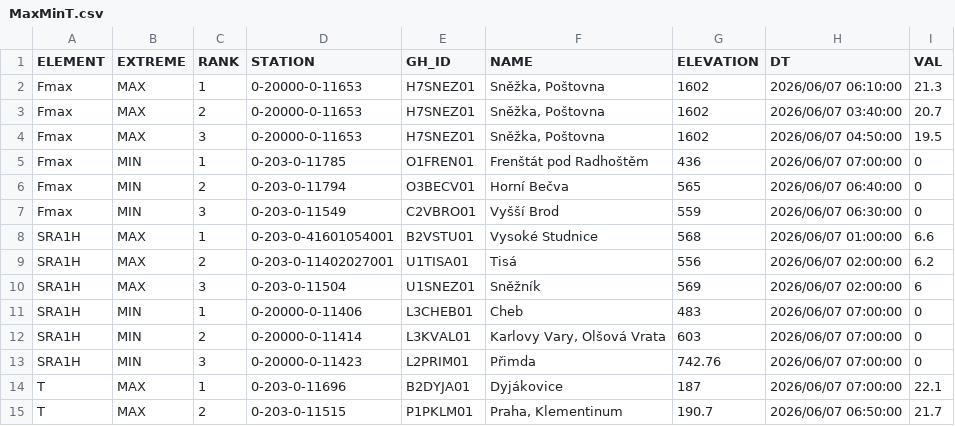
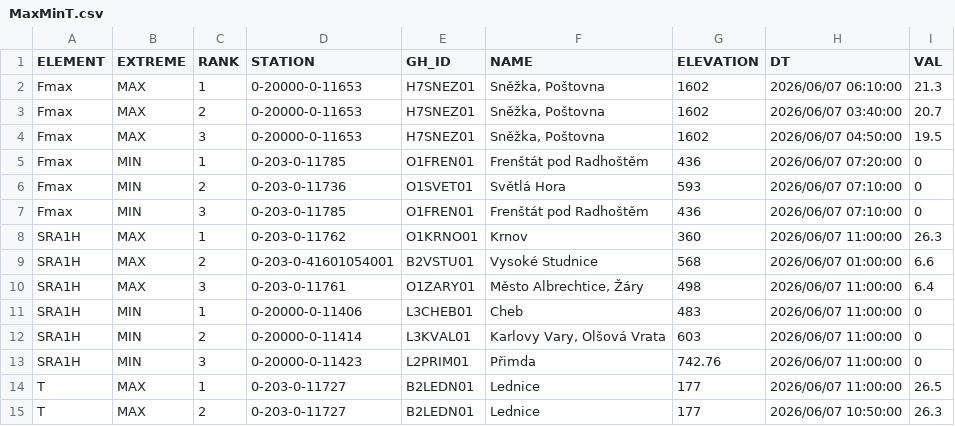
Before and after one commit to RadimTol/OpenData, a CSV file: MaxMinT.csv, drawn as a sheet; only a part is shown; the diff covers the shown part only.

```diff
--- a/MaxMinT.csv
+++ b/MaxMinT.csv
@@ -4,12 +4,12 @@
 "Fmax","MAX",3,"0-20000-0-11653","H7SNEZ01","Sněžka, Poštovna",1602,"2026/06/07 04:50:00",19.5
-"Fmax","MIN",1,"0-203-0-11785","O1FREN01","Frenštát pod Radhoštěm",436,"2026/06/07 07:00:00",0
-"Fmax","MIN",2,"0-203-0-11794","O3BECV01","Horní Bečva",565,"2026/06/07 06:40:00",0
-"Fmax","MIN",3,"0-203-0-11549","C2VBRO01","Vyšší Brod",559,"2026/06/07 06:30:00",0
-"SRA1H","MAX",1,"0-203-0-41601054001","B2VSTU01","Vysoké Studnice",568,"2026/06/07 01:00:00",6.6
-"SRA1H","MAX",2,"0-203-0-11402027001","U1TISA01","Tisá",556,"2026/06/07 02:00:00",6.2
-"SRA1H","MAX",3,"0-203-0-11504","U1SNEZ01","Sněžník",569,"2026/06/07 02:00:00",6
-"SRA1H","MIN",1,"0-20000-0-11406","L3CHEB01","Cheb",483,"2026/06/07 07:00:00",0
-"SRA1H","MIN",2,"0-20000-0-11414","L3KVAL01","Karlovy Vary, Olšová Vrata",603,"2026/06/07 07:00:00",0
-"SRA1H","MIN",3,"0-20000-0-11423","L2PRIM01","Přimda",742.76,"2026/06/07 07:00:00",0
-"T","MAX",1,"0-203-0-11696","B2DYJA01","Dyjákovice",187,"2026/06/07 07:00:00",22.1
-"T","MAX",2,"0-203-0-11515","P1PKLM01","Praha, Klementinum",190.7,"2026/06/07 06:50:00",21.7
+"Fmax","MIN",1,"0-203-0-11785","O1FREN01","Frenštát pod Radhoštěm",436,"2026/06/07 07:20:00",0
+"Fmax","MIN",2,"0-203-0-11736","O1SVET01","Světlá Hora",593,"2026/06/07 07:10:00",0
+"Fmax","MIN",3,"0-203-0-11785","O1FREN01","Frenštát pod Radhoštěm",436,"2026/06/07 07:10:00",0
+"SRA1H","MAX",1,"0-203-0-11762","O1KRNO01","Krnov",360,"2026/06/07 11:00:00",26.3
+"SRA1H","MAX",2,"0-203-0-41601054001","B2VSTU01","Vysoké Studnice",568,"2026/06/07 01:00:00",6.6
+"SRA1H","MAX",3,"0-203-0-11761","O1ZARY01","Město Albrechtice, Žáry",498,"2026/06/07 11:00:00",6.4
+"SRA1H","MIN",1,"0-20000-0-11406","L3CHEB01","Cheb",483,"2026/06/07 11:00:00",0
+"SRA1H","MIN",2,"0-20000-0-11414","L3KVAL01","Karlovy Vary, Olšová Vrata",603,"2026/06/07 11:00:00",0
+"SRA1H","MIN",3,"0-20000-0-11423","L2PRIM01","Přimda",742.76,"2026/06/07 11:00:00",0
+"T","MAX",1,"0-203-0-11727","B2LEDN01","Lednice",177,"2026/06/07 11:00:00",26.5
+"T","MAX",2,"0-203-0-11727","B2LEDN01","Lednice",177,"2026/06/07 10:50:00",26.3
```
Also changed, not shown: 2 added rows, 2 removed rows and 24 edited cells elsewhere in this file.
